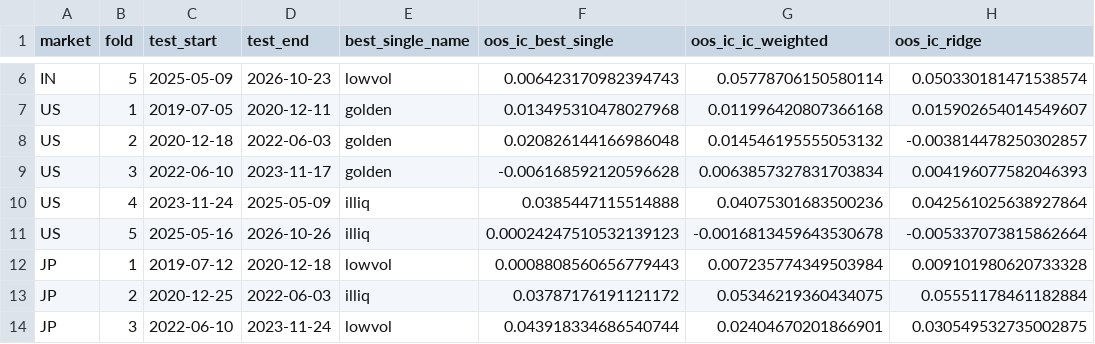
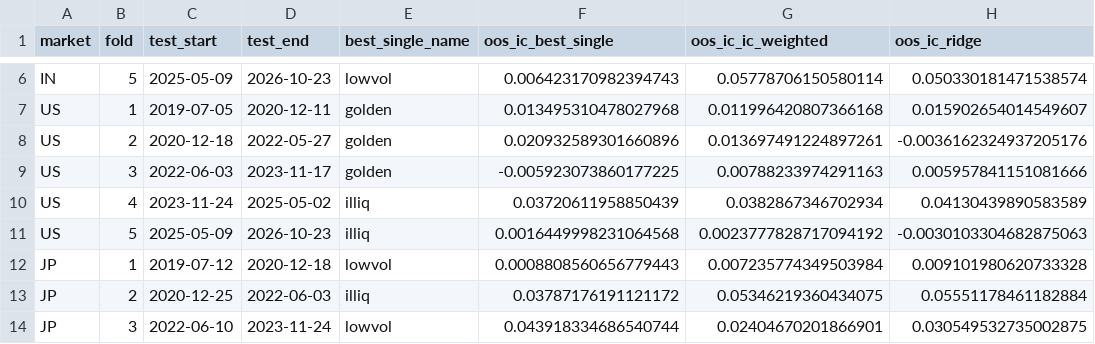
Before and after one commit to herrrickshaw/global-market-scanners, a CSV file: reports/signal_research/walk_forward_10d.csv, drawn as a sheet; only a part is shown, gaps mark what is left out.

```diff
--- a/reports/signal_research/walk_forward_10d.csv
+++ b/reports/signal_research/walk_forward_10d.csv
@@ -7,6 +7,6 @@ IN,5,2025-05-09,2026-10-23,lowvol,0.006423170982394743,0.05778706150580114,0.050
 US,1,2019-07-05,2020-12-11,golden,0.013495310478027968,0.011996420807366168,0.015902654014549607
-US,2,2020-12-18,2022-06-03,golden,0.020826144166986048,0.014546195555053132,-0.003814478250302857
-US,3,2022-06-10,2023-11-17,golden,-0.006168592120596628,0.0063857327831703834,0.004196077582046393
-US,4,2023-11-24,2025-05-09,illiq,0.0385447115514888,0.04075301683500236,0.042561025638927864
-US,5,2025-05-16,2026-10-26,illiq,0.00024247510532139123,-0.0016813459643530678,-0.005337073815862664
+US,2,2020-12-18,2022-05-27,golden,0.020932589301660896,0.013697491224897261,-0.0036162324937205176
+US,3,2022-06-03,2023-11-17,golden,-0.005923073860177225,0.00788233974291163,0.005957841151081666
+US,4,2023-11-24,2025-05-02,illiq,0.03720611958850439,0.0382867346702934,0.04130439890583589
+US,5,2025-05-09,2026-10-23,illiq,0.0016449998231064568,0.0023777828717094192,-0.0030103304682875063
 JP,1,2019-07-12,2020-12-18,lowvol,0.0008808560656779443,0.007235774349503984,0.009101980620733328
```
Also changed, not shown: reports/signal_research/costs.csv, reports/signal_research/fama_macbeth_10d.csv, 3 other files.
